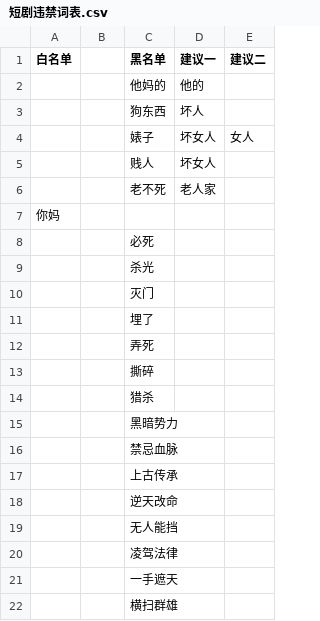
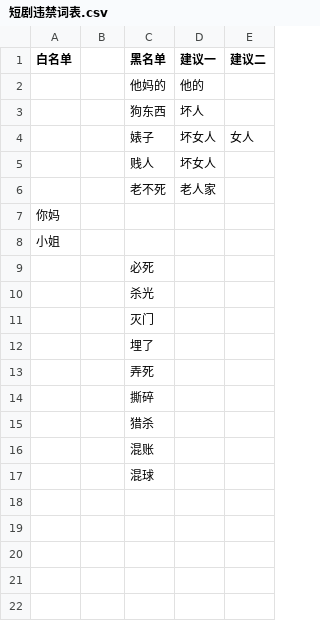
Before and after one commit to cgjpaladin/davinci-plugins, a CSV file: 交付自检工具/dicts/短剧违禁词表.csv, drawn as a sheet.

```diff
--- a/交付自检工具/dicts/短剧违禁词表.csv
+++ b/交付自检工具/dicts/短剧违禁词表.csv
@@ -7,2 +7,3 @@
 你妈,,,,
+小姐,,,,
 ,,必死,,
@@ -14,9 +15,3 @@
 ,,猎杀,,
-,,黑暗势力,,
-,,禁忌血脉,,
-,,上古传承,,
-,,逆天改命,,
-,,无人能挡,,
-,,凌驾法律,,
-,,一手遮天,,
-,,横扫群雄,,
+,,混账,,
+,,混球,,
```
Also changed, not shown: 4 other files.
